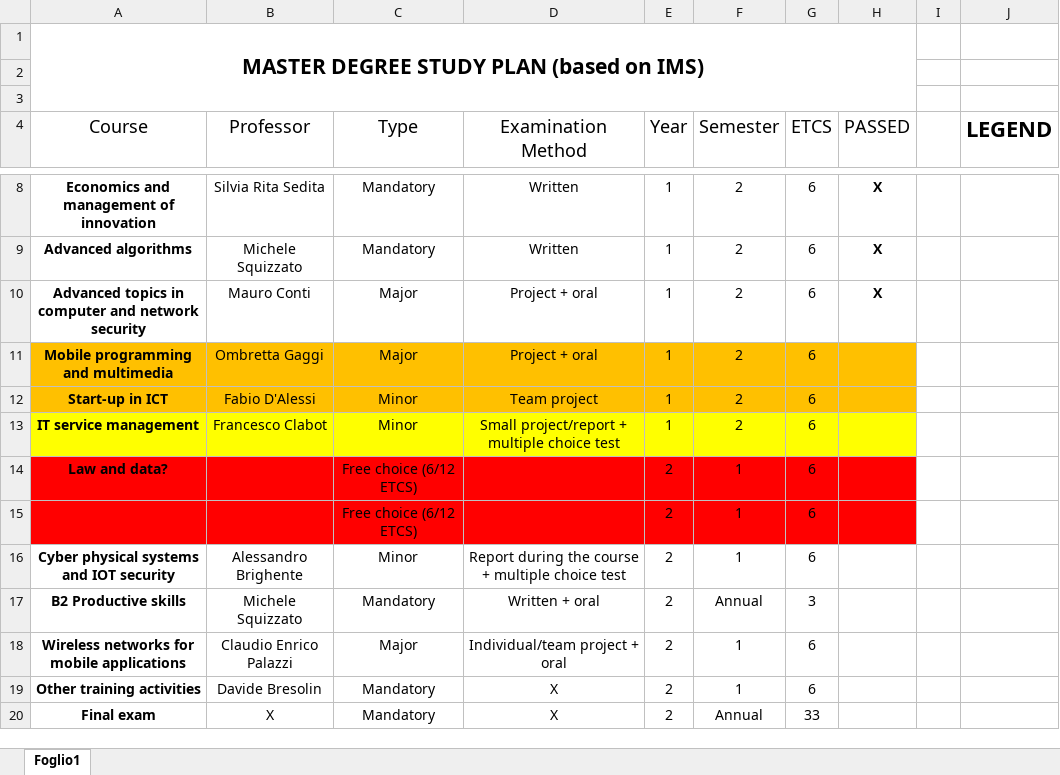
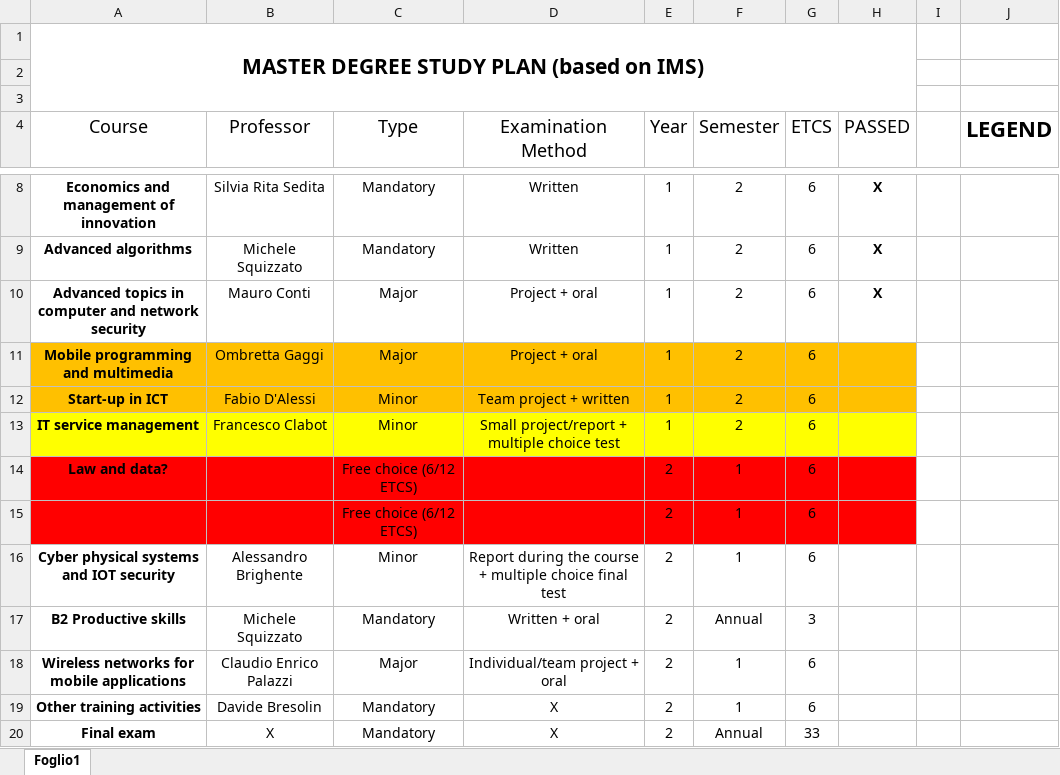
Before and after one commit to MikeIsBack/UniPD-MSc-Computer-Science-courses, an Excel workbook: MasterDegree_StudyPlan.xlsx, sheet Foglio1, drawn as a sheet; only a part is shown, gaps mark what is left out; values as stored, in another font and other column widths than the file's, no borders; charts and pictures and table styles not drawn; the diff names each change by its address in the sheet, - before the commit and + after, or states it on an @@ line.

```diff
--- a/MasterDegree_StudyPlan.xlsx (sheet Foglio1)
+++ b/MasterDegree_StudyPlan.xlsx (sheet Foglio1)
-D12 (Examination Method): Team project
+D12 (Examination Method): Team project + written
-D16 (Examination Method): …multiple choice test
+D16 (Examination Method): …multiple choice final test
```
Also changed, not shown: 3 other files.
